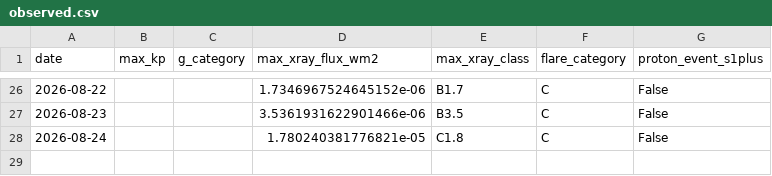
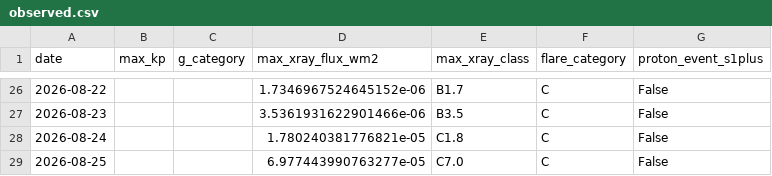
Before and after one commit to MetopRBr/space-weather-verify, a CSV file: data/observed.csv, drawn as a sheet; only a part is shown, gaps mark what is left out.

```diff
--- a/data/observed.csv
+++ b/data/observed.csv
@@ -28 +28,2 @@ date,max_kp,g_category,max_xray_flux_wm2,max_xray_class,flare_category,proton_ev
 2026-08-24,,,1.780240381776821e-05,C1.8,C,False
+2026-08-25,,,6.977443990763277e-05,C7.0,C,False
```
Also changed, not shown: data/forecasts.csv, data/scorecard.csv.
